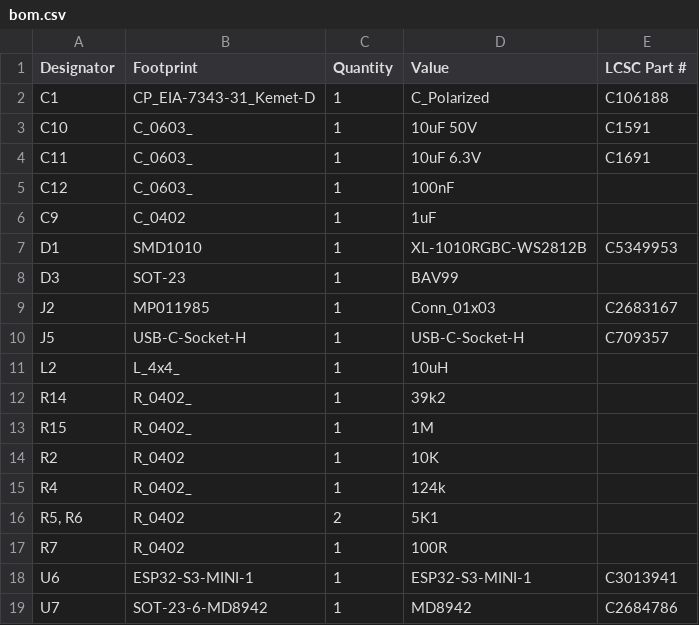
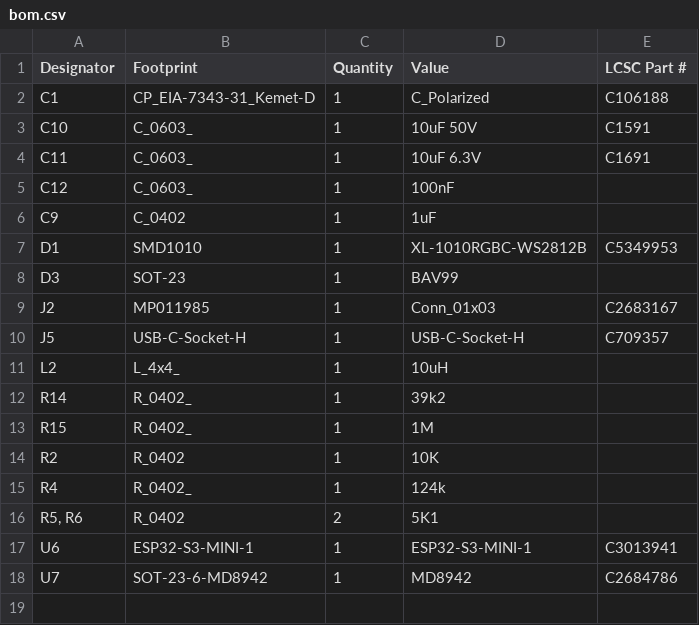
Before and after one commit to revk/ESP32-LED, a CSV file: PCB/LED/production/bom.csv, drawn as a sheet; the diff names each change by its address in the sheet, - before the commit and + after, or states it on an @@ line.

```diff
--- a/PCB/LED/production/bom.csv
+++ b/PCB/LED/production/bom.csv
-row 17: R7 | R_0402 | 1 | 100R
```
Also changed, not shown: PCB/LED/production/positions.csv, 6 other files.
